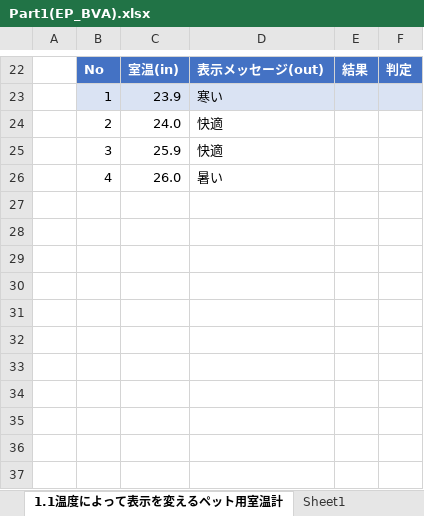
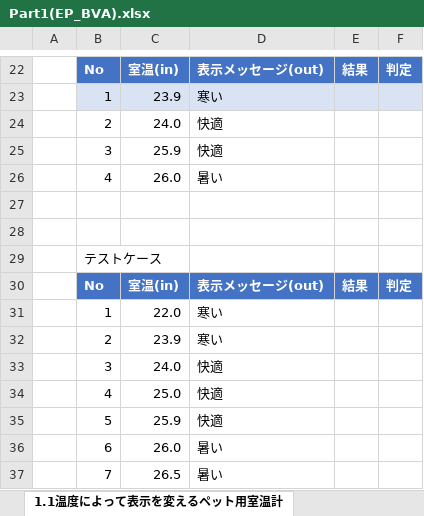
Before and after one commit to hiratashinnya/PracticeTestCase, an Excel workbook: Part1(EP_BVA).xlsx, sheet 1.1温度によって表示を変えるペット用室温計, drawn as a sheet; only a part is shown, gaps mark what is left out; values as stored, in another font and other column widths than the file's, no borders; table styles not drawn; the diff names each change by its address in the sheet, - before the commit and + after, or states it on an @@ line.

```diff
--- a/Part1(EP_BVA).xlsx (sheet 1.1温度によって表示を変えるペット用室温計)
+++ b/Part1(EP_BVA).xlsx (sheet 1.1温度によって表示を変えるペット用室温計)
+row 27: (empty)
+row 28: (empty)
+row 29:  | テストケース
+row 30:  | No | 室温(in) | 表示メッセージ(out) | 結果 | 判定
+row 31:  | 1 | 22.0 | 寒い
+row 32:  | 2 | 23.9 | 寒い
+row 33:  | 3 | 24.0 | 快適
+row 34:  | 4 | 25.0 | 快適
+row 35:  | 5 | 25.9 | 快適
+row 36:  | 6 | 26.0 | 暑い
+row 37:  | 7 | 26.5 | 暑い
```
Also changed, not shown: sheet 1.2キッチンスケールの動作検証, other sheet tabs.
